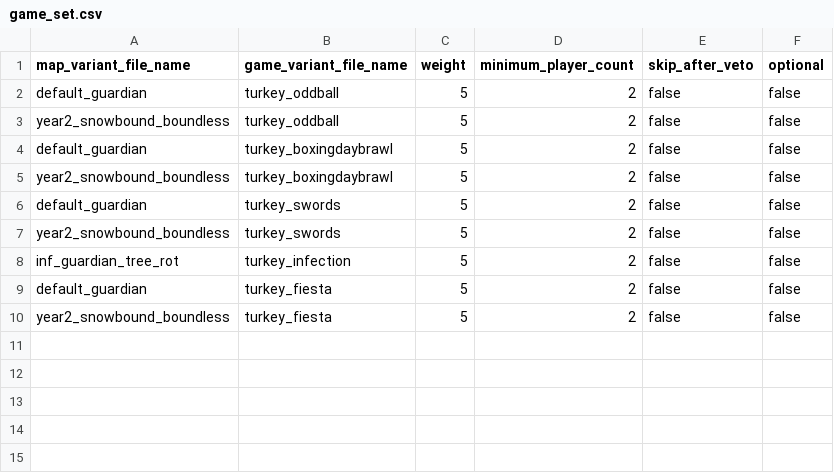
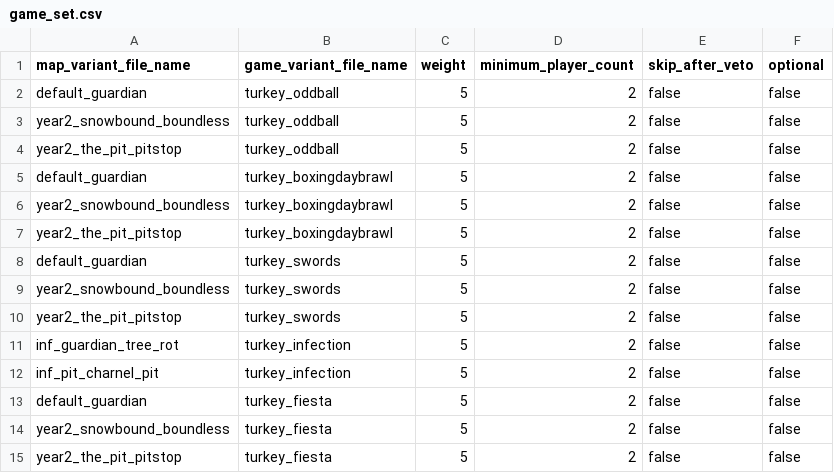
Before and after one commit to Blam-Network/Blam-Title-Storage, a CSV file: Ares/Untracked/playtest_hoppers/hoppers/00137/game_set.csv, drawn as a sheet.

```diff
--- a/Ares/Untracked/playtest_hoppers/hoppers/00137/game_set.csv
+++ b/Ares/Untracked/playtest_hoppers/hoppers/00137/game_set.csv
@@ -3,8 +3,13 @@ default_guardian,turkey_oddball,5,2,false,false
 year2_snowbound_boundless,turkey_oddball,5,2,false,false
+year2_the_pit_pitstop,turkey_oddball,5,2,false,false
 default_guardian,turkey_boxingdaybrawl,5,2,false,false
 year2_snowbound_boundless,turkey_boxingdaybrawl,5,2,false,false
+year2_the_pit_pitstop,turkey_boxingdaybrawl,5,2,false,false
 default_guardian,turkey_swords,5,2,false,false
 year2_snowbound_boundless,turkey_swords,5,2,false,false
+year2_the_pit_pitstop,turkey_swords,5,2,false,false
 inf_guardian_tree_rot,turkey_infection,5,2,false,false
+inf_pit_charnel_pit,turkey_infection,5,2,false,false
 default_guardian,turkey_fiesta,5,2,false,false
 year2_snowbound_boundless,turkey_fiesta,5,2,false,false
+year2_the_pit_pitstop,turkey_fiesta,5,2,false,false
```
Also changed, not shown: Ares/Untracked/playtest_hoppers/hoppers/00104/game_set.csv, Ares/Untracked/playtest_hoppers/hoppers/00106/game_set.csv, 26 other files.
